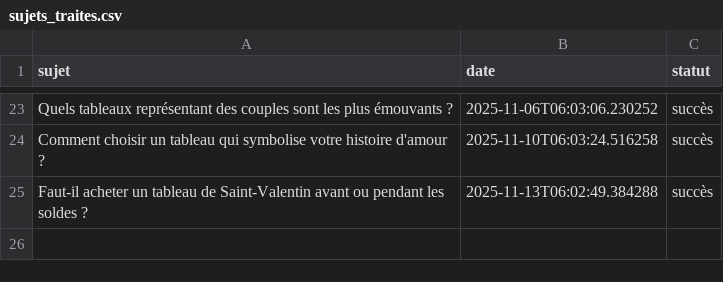
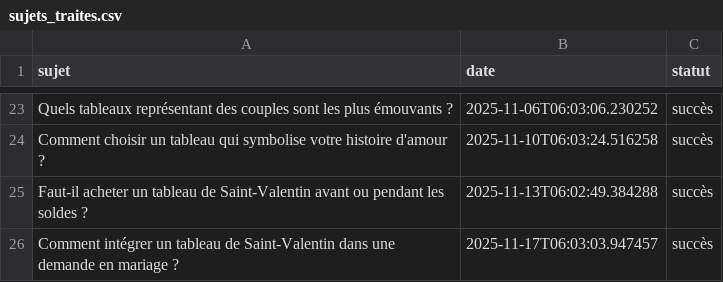
Before and after one commit to Metalosmose21/Saint-valentin-1, a CSV file: sujets_traites.csv, drawn as a sheet; only a part is shown, gaps mark what is left out; the diff names each change by its address in the sheet, - before the commit and + after, or states it on an @@ line.

```diff
--- a/sujets_traites.csv
+++ b/sujets_traites.csv
+row 26: Comment intégrer un tableau de Saint-Valentin dans une demande en mariage ? | 2025-11-17T06:03:03.947457 | succès
```
Also changed, not shown: sujets.csv.
